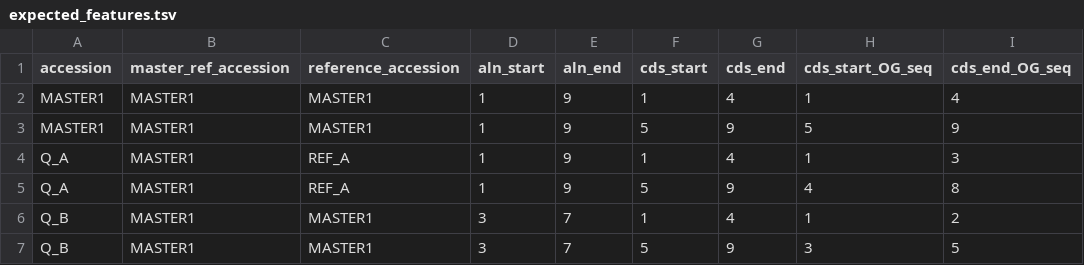
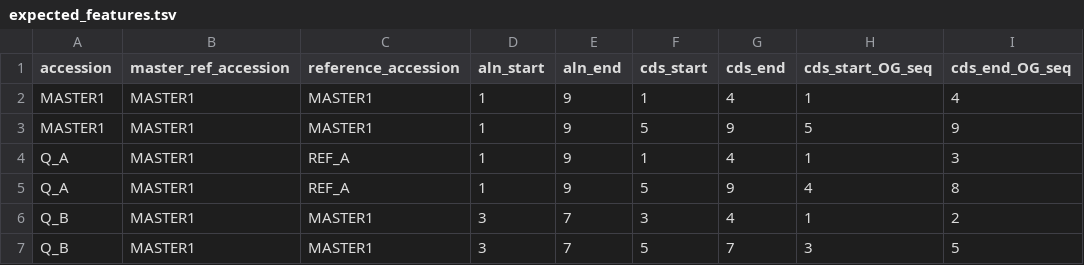
Before and after one commit to centre-for-virus-research/V-gTK, a TSV file: test_data/unit/calc_alignment_cord/expected_features.tsv, drawn as a sheet; only a part is shown; the diff names each change by its address in the sheet, - before the commit and + after, or states it on an @@ line.

Commit message:
mutation annotation bug squishing (plus alignment tweaks)

```diff
--- a/test_data/unit/calc_alignment_cord/expected_features.tsv
+++ b/test_data/unit/calc_alignment_cord/expected_features.tsv
-F6 (cds_start): 1
+F6 (cds_start): 3
-G7 (cds_end): 9
+G7 (cds_end): 7
```
Also changed, not shown: 16 other files.
